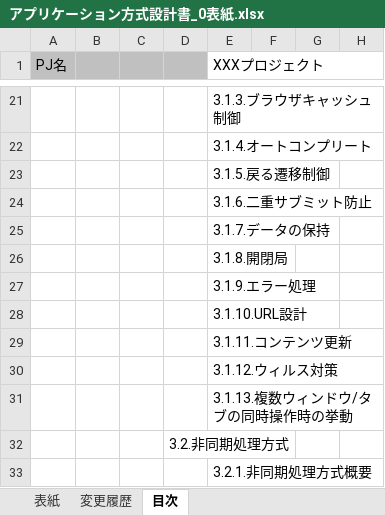
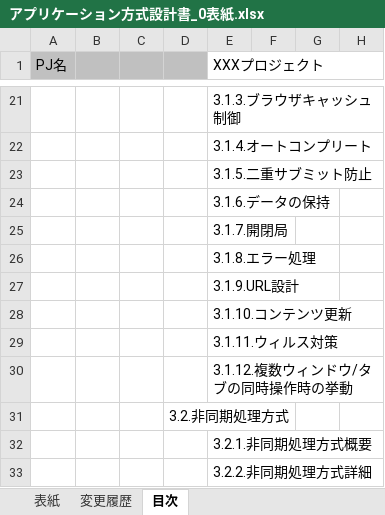
Before and after one commit to Fintan-contents/application-architecture-sample, an Excel workbook: nablarch_sample/アプリケーション方式設計書_0表紙.xlsx, sheet 目次, drawn as a sheet; only a part is shown, gaps mark what is left out; the shorter side is filled out with more unchanged rows; values as stored, in another font and other column widths than the file's, no borders; rows hold the shown columns only; the diff names each change by its address in the sheet, - before the commit and + after, or states it on an @@ line.

```diff
--- a/nablarch_sample/アプリケーション方式設計書_0表紙.xlsx (sheet 目次)
+++ b/nablarch_sample/アプリケーション方式設計書_0表紙.xlsx (sheet 目次)
-E23 (XXXプロジェクト): 3.1.5.戻る遷移制御
+E23 (XXXプロジェクト): 3.1.5.二重サブミット防止
-E24 (XXXプロジェクト): 3.1.6.二重サブミット防止
+E24 (XXXプロジェクト): 3.1.6.データの保持
-E25 (XXXプロジェクト): 3.1.7.データの保持
+E25 (XXXプロジェクト): 3.1.7.開閉局
-E26 (XXXプロジェクト): 3.1.8.開閉局
+E26 (XXXプロジェクト): 3.1.8.エラー処理
-E27 (XXXプロジェクト): 3.1.9.エラー処理
+E27 (XXXプロジェクト): 3.1.9.URL設計
-E28 (XXXプロジェクト): 3.1.10.URL設計
+E28 (XXXプロジェクト): 3.1.10.コンテンツ更新
-E29 (XXXプロジェクト): 3.1.11.コンテンツ更新
+E29 (XXXプロジェクト): 3.1.11.ウィルス対策
-E30 (XXXプロジェクト): 3.1.12.ウィルス対策
+E30 (XXXプロジェクト): 3.1.12.複数ウィンドウ/タブの同時操作時の挙動
-row 31:  |  |  |  | 3.1.13.複数ウィンドウ/タブの同時操作時の挙動
```
Also changed, not shown: nablarch_sample/アプリケーション方式設計書_3画面処理方式_3.1同期処理方式.xlsx, nablarch_sample/アプリケーション方式設計書_3画面処理方式_3.2.非同期処理方式.xlsx.
